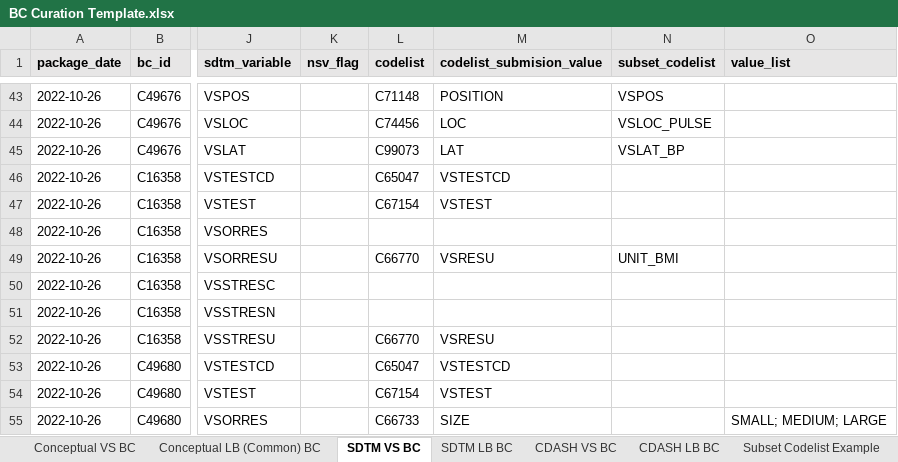
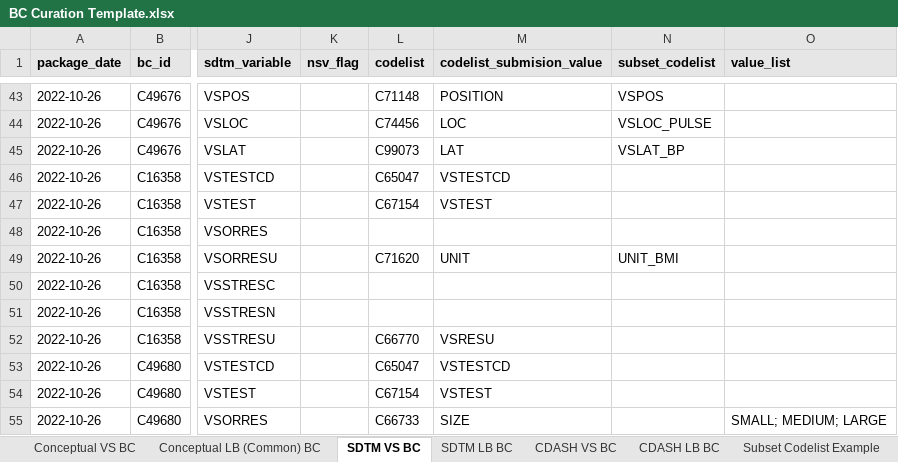
Before and after one commit to cdisc-org/COSMoS, an Excel workbook: BC Curation Template.xlsx, sheet SDTM VS BC, drawn as a sheet; only a part is shown, gaps mark what is left out; values as stored, in another font and other column widths than the file's, no borders; the diff names each change by its address in the sheet, - before the commit and + after, or states it on an @@ line.

Commit message:
Update SDTM YAML - add valuelists for subset codelists

```diff
--- a/BC Curation Template.xlsx (sheet SDTM VS BC)
+++ b/BC Curation Template.xlsx (sheet SDTM VS BC)
-L49 (codelist): C66770
+L49 (codelist): C71620
-M49 (codelist_submision_value): VSRESU
+M49 (codelist_submision_value): UNIT
```
Also changed, not shown: 1 other file.
